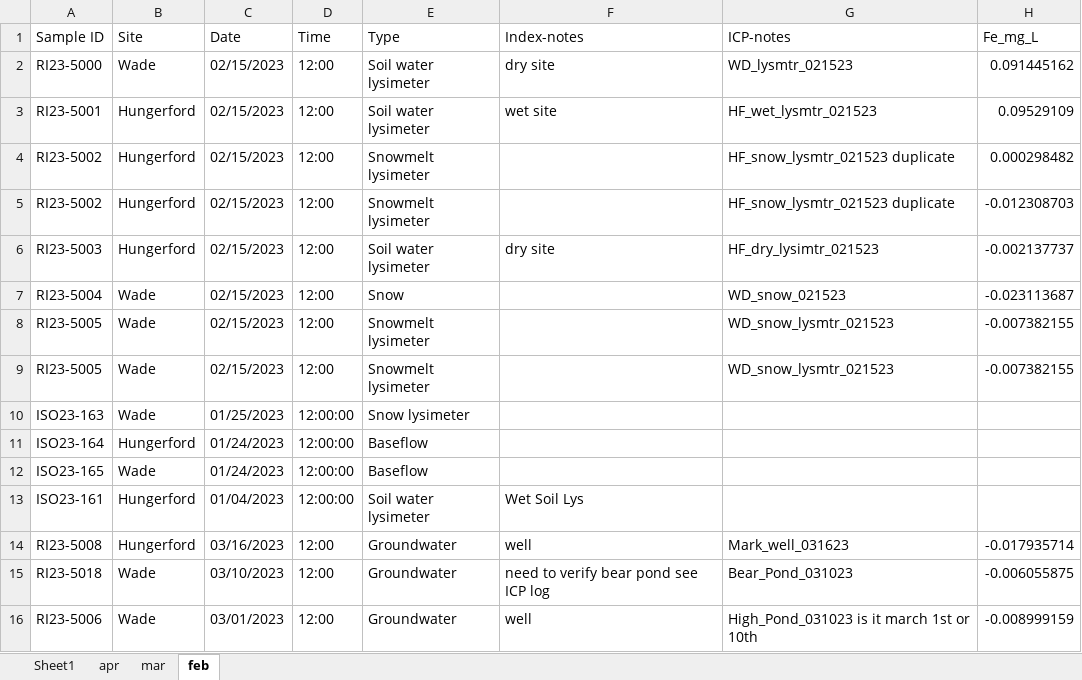
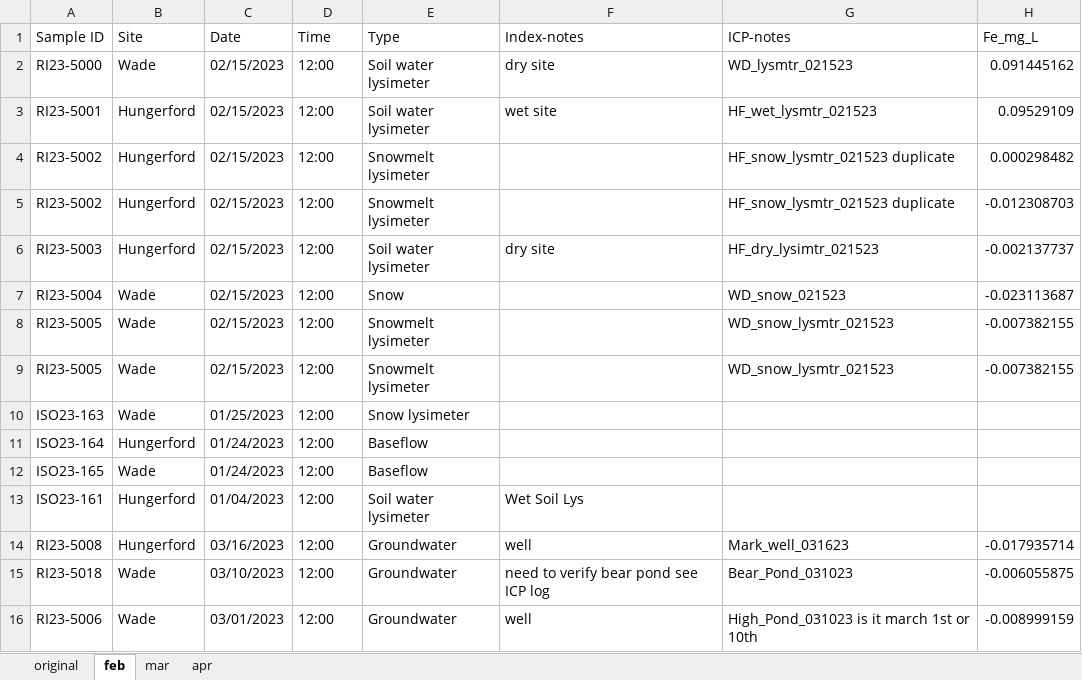
Before and after one commit to MeganEDuffy/EMMA, an Excel workbook: data/newrnet-chemistry/RI23_endmemeber_manual_sort.xlsx, sheet feb, drawn as a sheet; only a part is shown; values as stored, in another font and other column widths than the file's, no borders; the diff names each change by its address in the sheet, - before the commit and + after, or states it on an @@ line.

```diff
--- a/data/newrnet-chemistry/RI23_endmemeber_manual_sort.xlsx (sheet feb)
+++ b/data/newrnet-chemistry/RI23_endmemeber_manual_sort.xlsx (sheet feb)
-sheet tab: Sheet1
+sheet tab: original
@@ sheet tab order changed: original | feb | mar | apr @@
-D10:D13 (Time): 12:00:00
+D10:D13 (Time): 12:00
```
Also changed, not shown: sheet original, sheet apr, sheet mar, hidden cells, charts or pictures, 5 other files.
